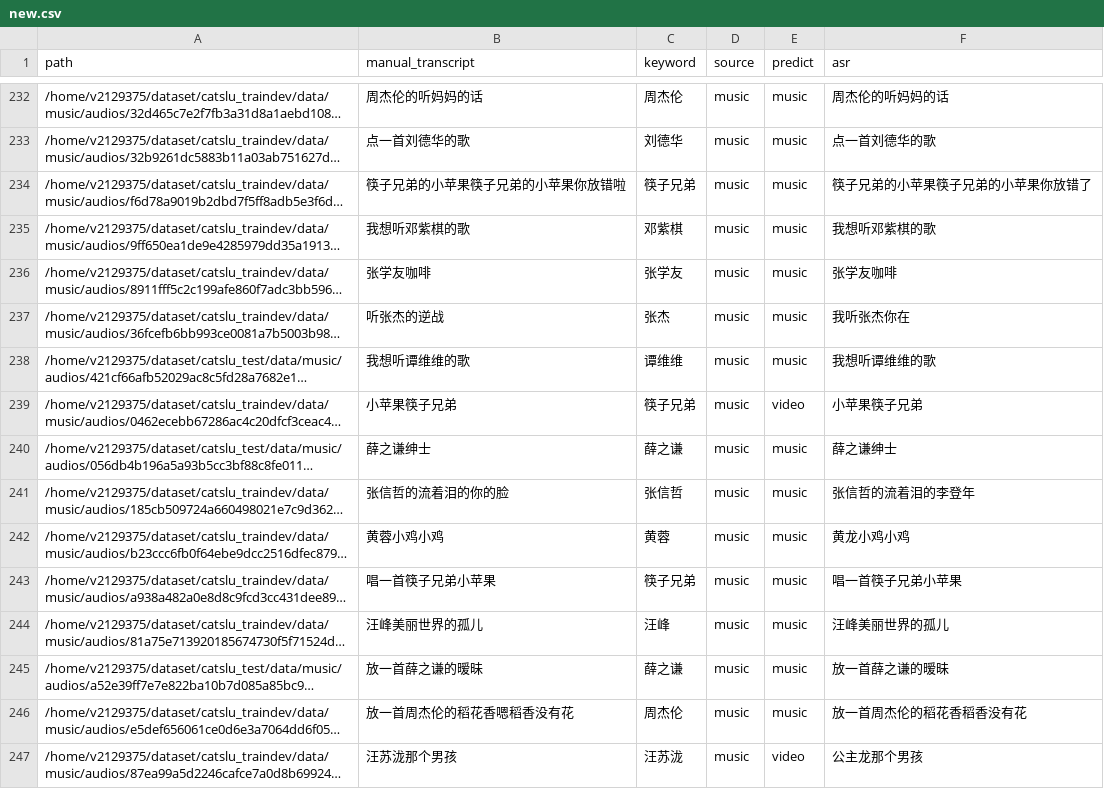
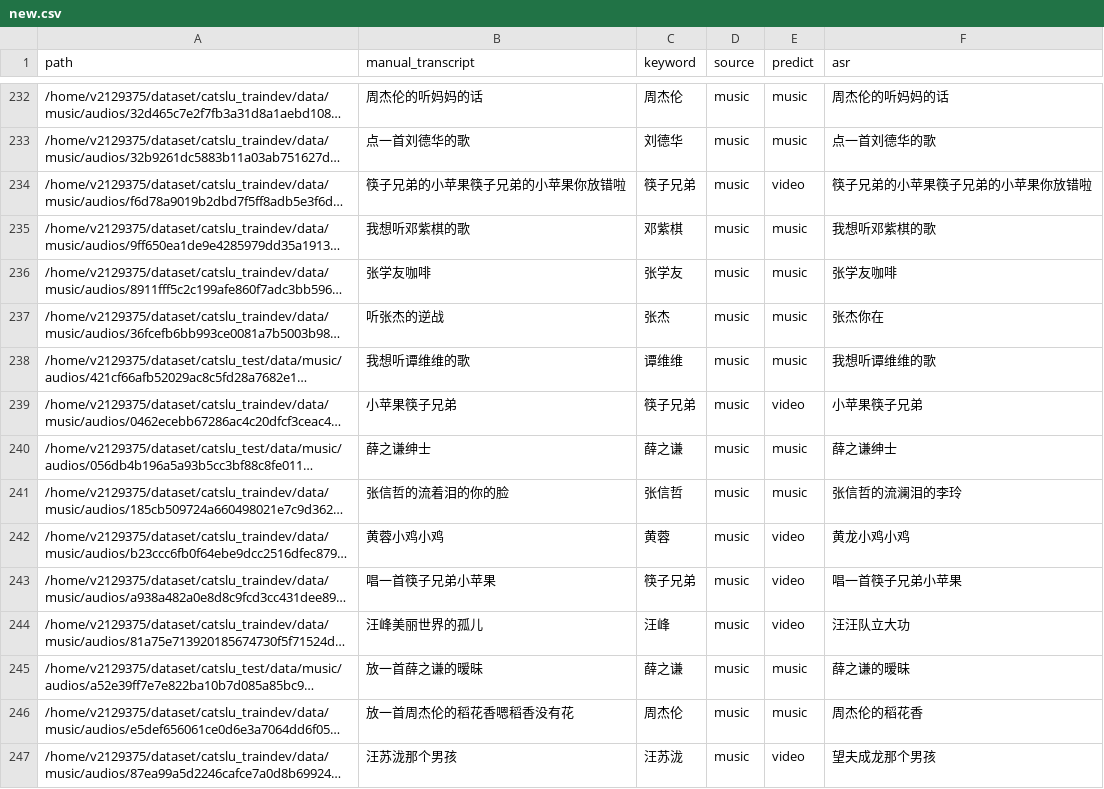
Before and after one commit to v2129375/asr_biasing, a CSV file: asr/exp/new.csv, drawn as a sheet; only a part is shown, gaps mark what is left out; long unchanged cells end in …; the diff covers the shown part only; the diff names each change by its address in the sheet, - before the commit and + after, or states it on an @@ line.

```diff
--- a/asr/exp/new.csv
+++ b/asr/exp/new.csv
-E234 (predict): music
+E234 (predict): video
-F234 (asr): 筷子兄弟的小苹果筷子兄弟的小苹果你放错了
+F234 (asr): 筷子兄弟的小苹果筷子兄弟的小苹果你放错啦
-F237 (asr): 我听张杰你在
+F237 (asr): 张杰你在
-F241 (asr): 张信哲的流着泪的李登年
+F241 (asr): 张信哲的流澜泪的李玲
-E242:E244 (predict): music
+E242:E244 (predict): video
-F244 (asr): 汪峰美丽世界的孤儿
+F244 (asr): 汪汪队立大功
-F245 (asr): 放一首薛之谦的暧昧
+F245 (asr): 薛之谦的暧昧
-F246 (asr): 放一首周杰伦的稻花香稻香没有花
+F246 (asr): 周杰伦的稻花香
-F247 (asr): 公主龙那个男孩
+F247 (asr): 望夫成龙那个男孩
```
Also changed, not shown: 120 edited cells elsewhere in this file, 10 other files.
